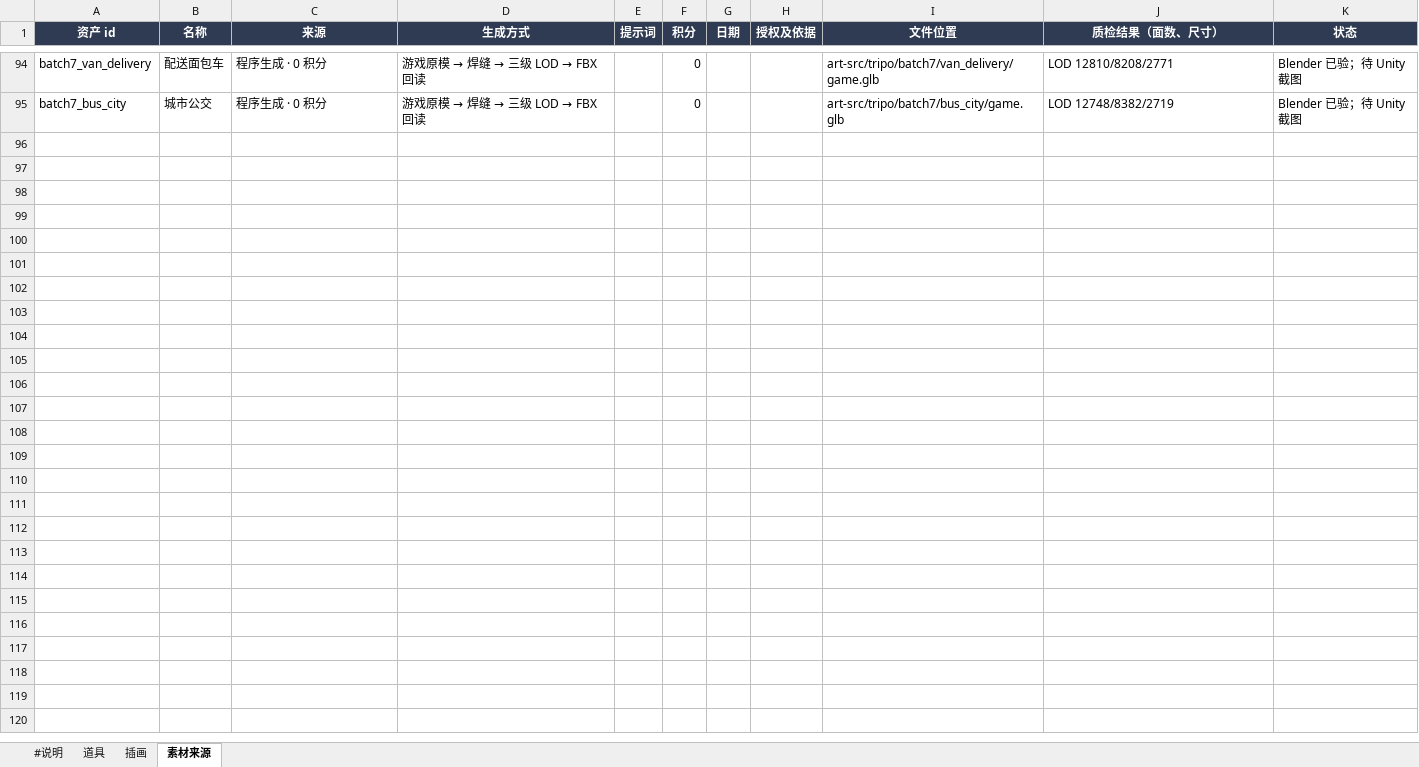
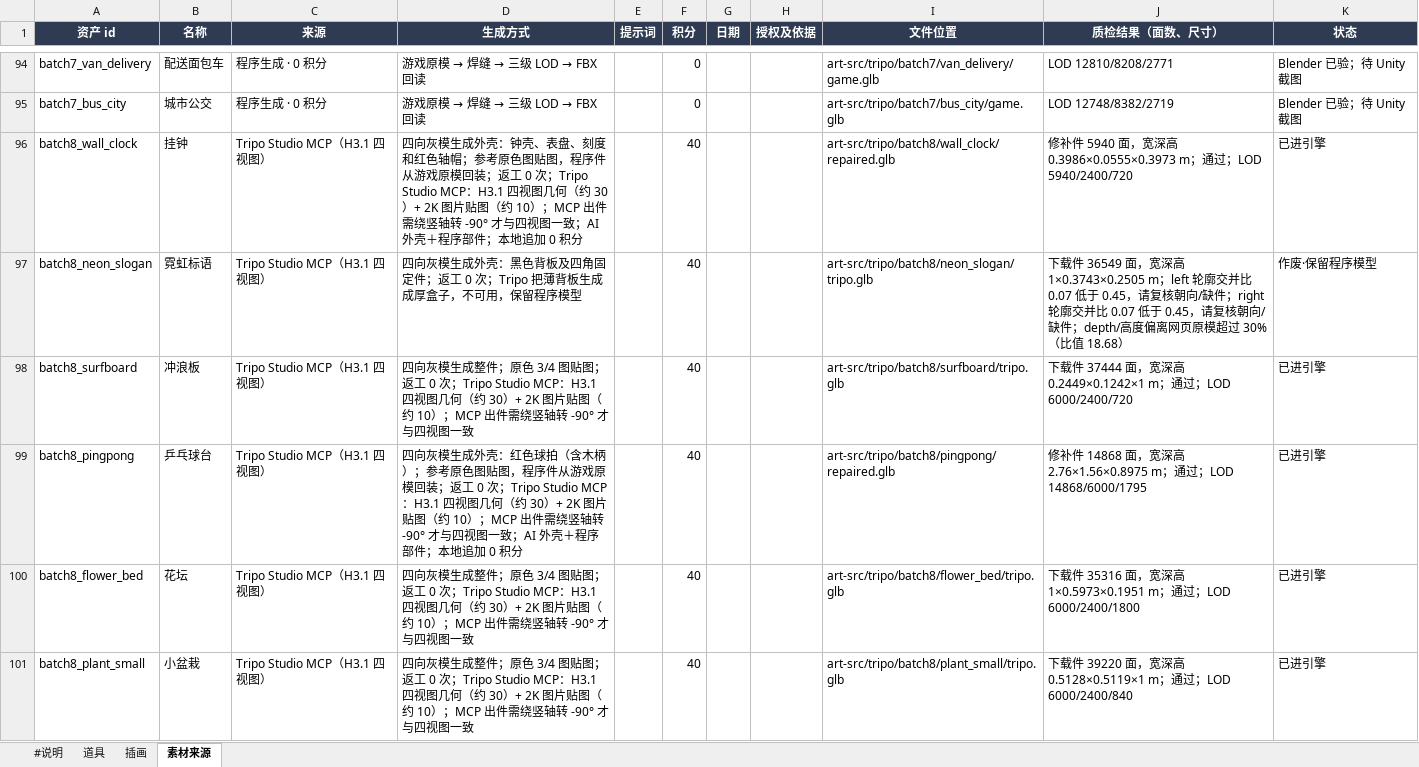
Before and after one commit to robinwang2/liandan-tycoon, an Excel workbook: tables/美术.xlsx, sheet 素材来源, drawn as a sheet; only a part is shown, gaps mark what is left out; values as stored, in another font and other column widths than the file's, no borders; the diff covers the shown part only; the diff names each change by its address in the sheet, - before the commit and + after, or states it on an @@ line.

```diff
--- a/tables/美术.xlsx (sheet 素材来源)
+++ b/tables/美术.xlsx (sheet 素材来源)
+row 96: batch8_wall_clock | 挂钟 | Tripo Studio MCP（H3.1 四视图） | 四向灰模生成外壳：钟壳、表盘、刻度和红色轴帽；参考原色图贴图，程序件从游戏原模回装；返工 0 次；Tripo Studio MCP：H3.1 四视图几何（约 30）+ 2K 图片贴图（约 10）；MCP 出件需绕竖轴转 -90° 才与四视图一致；AI 外壳＋程序部件；本地追加 0 积分 |  | 40 |  |  | art-src/tripo/batch8/wall_clock/repaired.glb | 修补件 5940 面，宽深高 0.3986×0.0555×0.3973 m；通过；LOD 5940/2400/720 | 已进引擎
+row 97: batch8_neon_slogan | 霓虹标语 | Tripo Studio MCP（H3.1 四视图） | 四向灰模生成外壳：黑色背板及四角固定件；返工 0 次；Tripo 把薄背板生成成厚盒子，不可用，保留程序模型 |  | 40 |  |  | art-src/tripo/batch8/neon_slogan/tripo.glb | 下载件 36549 面，宽深高 1×0.3743×0.2505 m；left 轮廓交并比 0.07 低于 0.45，请复核朝向/缺件；right 轮廓交并比 0.07 低于 0.45，请复核朝向/缺件；depth/高度偏离网页原模超过 30%（比值 18.68） | 作废·保留程序模型
+row 98: batch8_surfboard | 冲浪板 | Tripo Studio MCP（H3.1 四视图） | 四向灰模生成整件；原色 3/4 图贴图；返工 0 次；Tripo Studio MCP：H3.1 四视图几何（约 30）+ 2K 图片贴图（约 10）；MCP 出件需绕竖轴转 -90° 才与四视图一致 |  | 40 |  |  | art-src/tripo/batch8/surfboard/tripo.glb | 下载件 37444 面，宽深高 0.2449×0.1242×1 m；通过；LOD 6000/2400/720 | 已进引擎
+row 99: batch8_pingpong | 乒乓球台 | Tripo Studio MCP（H3.1 四视图） | 四向灰模生成外壳：红色球拍（含木柄）；参考原色图贴图，程序件从游戏原模回装；返工 0 次；Tripo Studio MCP：H3.1 四视图几何（约 30）+ 2K 图片贴图（约 10）；MCP 出件需绕竖轴转 -90° 才与四视图一致；AI 外壳＋程序部件；本地追加 0 积分 |  | 40 |  |  | art-src/tripo/batch8/pingpong/repaired.glb | 修补件 14868 面，宽深高 2.76×1.56×0.8975 m；通过；LOD 14868/6000/1795 | 已进引擎
+row 100: batch8_flower_bed | 花坛 | Tripo Studio MCP（H3.1 四视图） | 四向灰模生成整件；原色 3/4 图贴图；返工 0 次；Tripo Studio MCP：H3.1 四视图几何（约 30）+ 2K 图片贴图（约 10）；MCP 出件需绕竖轴转 -90° 才与四视图一致 |  | 40 |  |  | art-src/tripo/batch8/flower_bed/tripo.glb | 下载件 35316 面，宽深高 1×0.5973×0.1951 m；通过；LOD 6000/2400/1800 | 已进引擎
+row 101: batch8_plant_small | 小盆栽 | Tripo Studio MCP（H3.1 四视图） | 四向灰模生成整件；原色 3/4 图贴图；返工 0 次；Tripo Studio MCP：H3.1 四视图几何（约 30）+ 2K 图片贴图（约 10）；MCP 出件需绕竖轴转 -90° 才与四视图一致 |  | 40 |  |  | art-src/tripo/batch8/plant_small/tripo.glb | 下载件 39220 面，宽深高 0.5128×0.5119×1 m；通过；LOD 6000/2400/840 | 已进引擎
```
Also changed, not shown: 15 added rows elsewhere in this sheet, sheet 道具, 8 other files.
